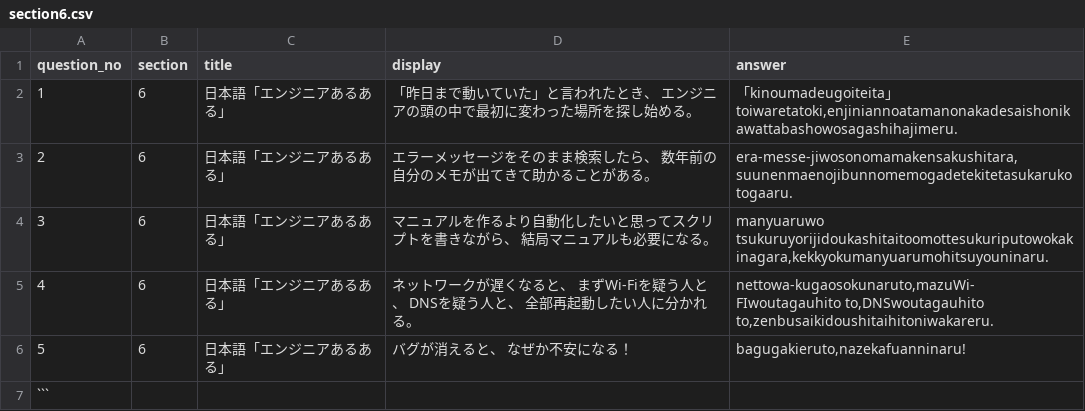
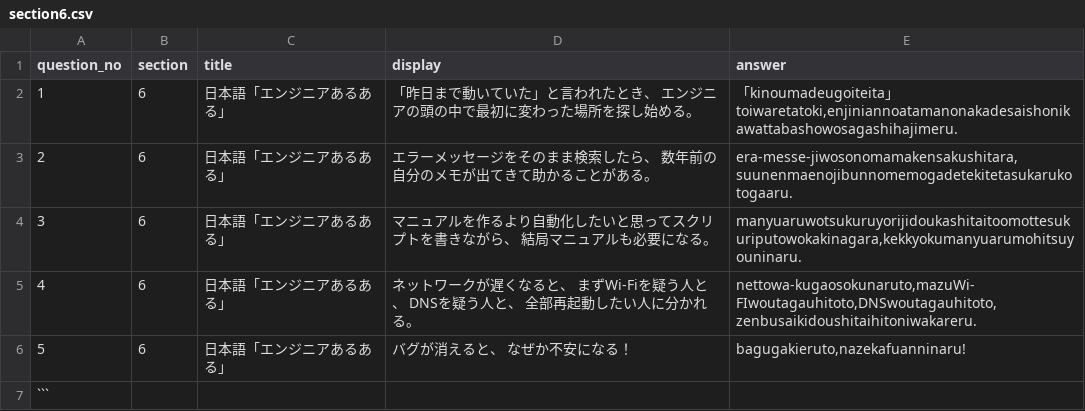
Before and after one commit to guro1026/KIR_kai, a CSV file: data/section6.csv, drawn as a sheet.

```diff
--- a/data/section6.csv
+++ b/data/section6.csv
@@ -3,4 +3,4 @@ question_no,section,title,display,answer
 2,6,日本語「エンジニアあるある」,"エラーメッセージをそのまま検索したら、　数年前の自分のメモが出てきて助かることがある。","era-messe-jiwosonomamakensakushitara,suunenmaenojibunnomemogadetekitetasukarukotogaaru."
-3,6,日本語「エンジニアあるある」,"マニュアルを作るより自動化したいと思ってスクリプトを書きながら、　結局マニュアルも必要になる。","manyuaruwo tsukuruyorijidoukashitaitoomottesukuriputowokakinagara,kekkyokumanyuarumohitsuyouninaru."
-4,6,日本語「エンジニアあるある」,"ネットワークが遅くなると、　まずWi-Fiを疑う人と、　DNSを疑う人と、　全部再起動したい人に分かれる。","nettowa-kugaosokunaruto,mazuWi-FIwoutagauhito to,DNSwoutagauhito to,zenbusaikidoushitaihitoniwakareru."
+3,6,日本語「エンジニアあるある」,"マニュアルを作るより自動化したいと思ってスクリプトを書きながら、　結局マニュアルも必要になる。","manyuaruwotsukuruyorijidoukashitaitoomottesukuriputowokakinagara,kekkyokumanyuarumohitsuyouninaru."
+4,6,日本語「エンジニアあるある」,"ネットワークが遅くなると、　まずWi-Fiを疑う人と、　DNSを疑う人と、　全部再起動したい人に分かれる。","nettowa-kugaosokunaruto,mazuWi-FIwoutagauhitoto,DNSwoutagauhitoto,zenbusaikidoushitaihitoniwakareru."
 5,6,日本語「エンジニアあるある」,"バグが消えると、　なぜか不安になる！","bagugakieruto,nazekafuanninaru!"
```
Also changed, not shown: data/section1.csv, data/section2.csv.
